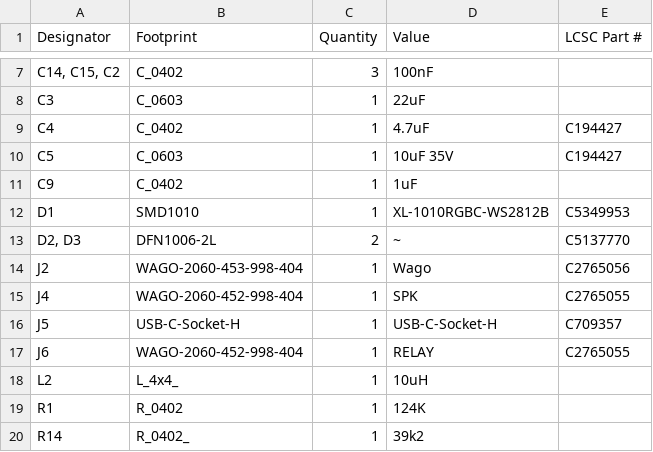
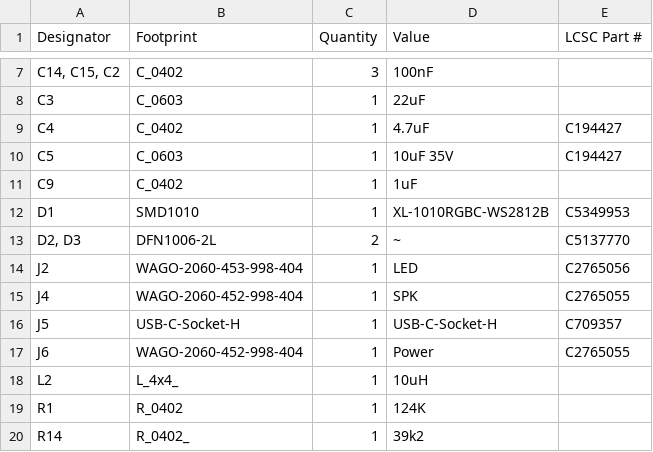
Before and after one commit to revk/ESP32-LED, a CSV file: PCB/LEDR/production/bom.csv, drawn as a sheet; only a part is shown, gaps mark what is left out.

```diff
--- a/PCB/LEDR/production/bom.csv
+++ b/PCB/LEDR/production/bom.csv
@@ -13,6 +13,6 @@ D1,SMD1010,1,XL-1010RGBC-WS2812B,C5349953
 "D2, D3",DFN1006-2L,2,~,C5137770
-J2,WAGO-2060-453-998-404,1,Wago,C2765056
+J2,WAGO-2060-453-998-404,1,LED,C2765056
 J4,WAGO-2060-452-998-404,1,SPK,C2765055
 J5,USB-C-Socket-H,1,USB-C-Socket-H,C709357
-J6,WAGO-2060-452-998-404,1,RELAY,C2765055
+J6,WAGO-2060-452-998-404,1,Power,C2765055
 L2,L_4x4_,1,10uH,
```
Also changed, not shown: PCB/LEDR/production/designators.csv, 5 other files.
